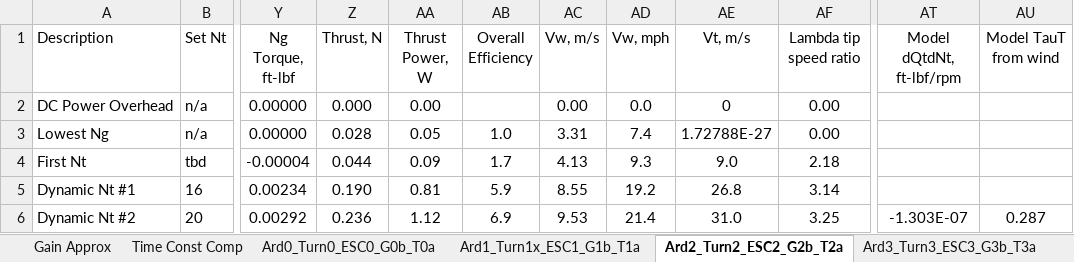
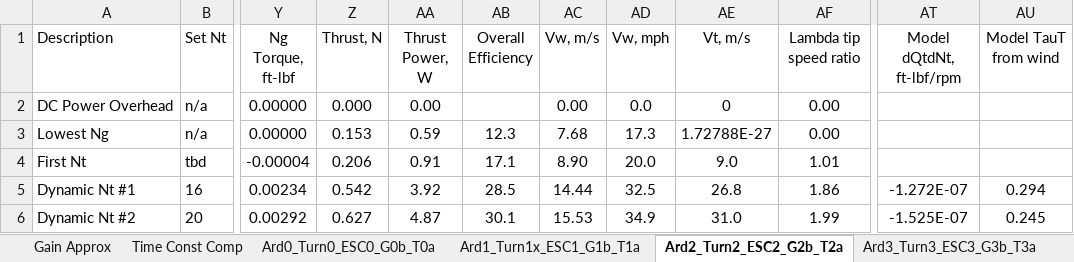
Before and after one commit to davegutz/ESC, an Excel workbook: myESC-Particle-DEV/saves/calibration20161207.xlsx, sheet Ard2_Turn2_ESC2_G2b_T2a, drawn as a sheet; only a part is shown, gaps mark what is left out; values as stored, in another font and other column widths than the file's, no borders; charts and pictures not drawn; the diff covers the shown part only; the diff names each change by its address in the sheet, - before the commit and + after, or states it on an @@ line.

```diff
--- a/myESC-Particle-DEV/saves/calibration20161207.xlsx (sheet Ard2_Turn2_ESC2_G2b_T2a)
+++ b/myESC-Particle-DEV/saves/calibration20161207.xlsx (sheet Ard2_Turn2_ESC2_G2b_T2a)
-Z3 (Thrust, N): 0.028
+Z3 (Thrust, N): 0.153
-AA3 (Thrust Power, W): 0.05
+AA3 (Thrust Power, W): 0.59
-AB3 (Overall Efficiency): 1.0
+AB3 (Overall Efficiency): 12.3
-AC3 (Vw, m/s): 3.31
+AC3 (Vw, m/s): 7.68
-AD3 (Vw, mph): 7.4
+AD3 (Vw, mph): 17.3
-Z4 (Thrust, N): 0.044
+Z4 (Thrust, N): 0.206
-AA4 (Thrust Power, W): 0.09
+AA4 (Thrust Power, W): 0.91
-AB4 (Overall Efficiency): 1.7
+AB4 (Overall Efficiency): 17.1
-AC4 (Vw, m/s): 4.13
+AC4 (Vw, m/s): 8.90
-AD4 (Vw, mph): 9.3
+AD4 (Vw, mph): 20.0
-AF4 (Lambda tip speed ratio): 2.18
+AF4 (Lambda tip speed ratio): 1.01
-Z5 (Thrust, N): 0.190
+Z5 (Thrust, N): 0.542
-AA5 (Thrust Power, W): 0.81
+AA5 (Thrust Power, W): 3.92
-AB5 (Overall Efficiency): 5.9
+AB5 (Overall Efficiency): 28.5
-AC5 (Vw, m/s): 8.55
+AC5 (Vw, m/s): 14.44
-AD5 (Vw, mph): 19.2
+AD5 (Vw, mph): 32.5
-AF5 (Lambda tip speed ratio): 3.14
+AF5 (Lambda tip speed ratio): 1.86
-AT5 (Model dQtdNt, ft-lbf/rpm): (empty)
+AT5 (Model dQtdNt, ft-lbf/rpm): -1.272E-07
-AU5 (Model TauT from wind): (empty)
+AU5 (Model TauT from wind): 0.294
-Z6 (Thrust, N): 0.236
+Z6 (Thrust, N): 0.627
-AA6 (Thrust Power, W): 1.12
+AA6 (Thrust Power, W): 4.87
-AB6 (Overall Efficiency): 6.9
+AB6 (Overall Efficiency): 30.1
-AC6 (Vw, m/s): 9.53
+AC6 (Vw, m/s): 15.53
-AD6 (Vw, mph): 21.4
+AD6 (Vw, mph): 34.9
-AF6 (Lambda tip speed ratio): 3.25
+AF6 (Lambda tip speed ratio): 1.99
-AT6 (Model dQtdNt, ft-lbf/rpm): -1.303E-07
+AT6 (Model dQtdNt, ft-lbf/rpm): -1.525E-07
-AU6 (Model TauT from wind): 0.287
+AU6 (Model TauT from wind): 0.245
```
Also changed, not shown: 1 added row, 1 removed row, 66 edited cells and cell formats elsewhere in this sheet, sheet Ard3_Turn3_ESC3_G3b_T3a, sheet CalPhotonTurnigy, sheet Ard0_Turn0_ESC0_G0b_T0a, sheet Ard1_Turn1x_ESC1_G1b_T1a, sheet Ard_Turn_ESC_Gb_Ta, sheet Ard4_Turn4_ESC4_G4b_T4a, 1 more sheet, other sheet tabs, formulas that keep their value, charts or pictures.
